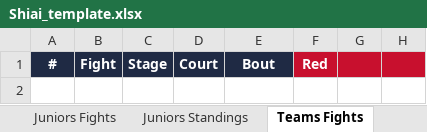
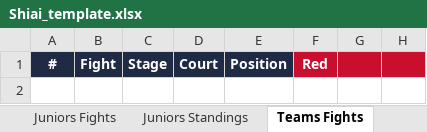
Before and after one commit to blcoskey/taikai-time, an Excel workbook: apps-script/Shiai_template.xlsx, sheet Teams Fights, drawn as a sheet; only a part is shown; values as stored, in another font and other column widths than the file's, no borders; conditional formats not drawn; the diff names each change by its address in the sheet, - before the commit and + after, or states it on an @@ line.

```diff
--- a/apps-script/Shiai_template.xlsx (sheet Teams Fights)
+++ b/apps-script/Shiai_template.xlsx (sheet Teams Fights)
-E1: Bout
+E1: Position
```
Also changed, not shown: sheet Juniors Fights, sheet How to, sheet Competitions, sheet Kids Fights, 3 other files.
